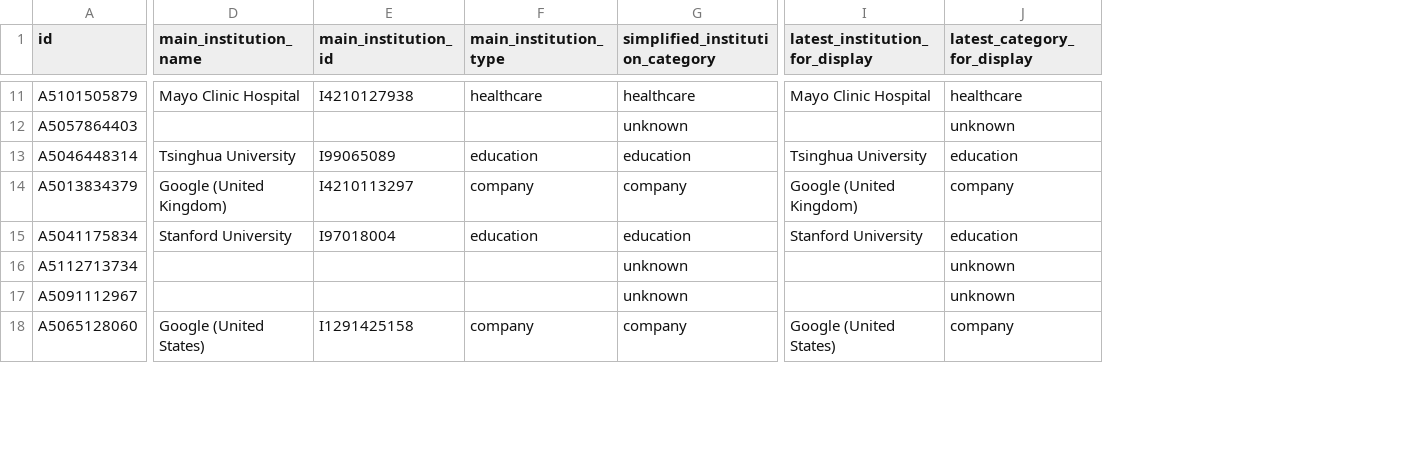
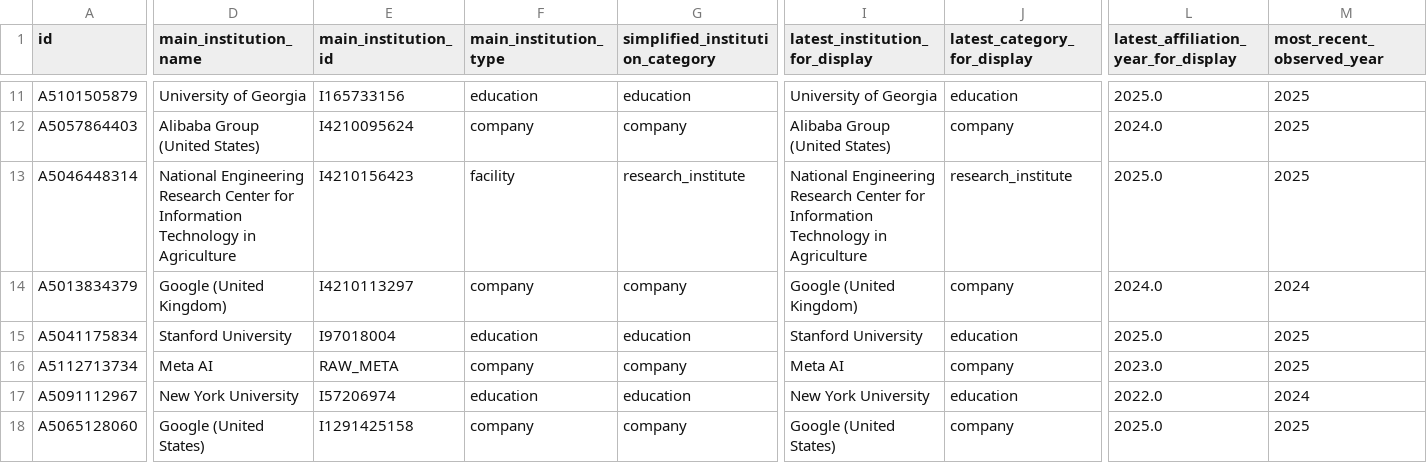
Before and after one commit to kms8720/genai-coauthorship-network-analysis, a CSV file: outputs/tables/top_researchers_degree.csv, drawn as a sheet; only a part is shown, gaps mark what is left out; the diff covers the shown part only; the diff names each change by its address in the sheet, - before the commit and + after, or states it on an @@ line.

```diff
--- a/outputs/tables/top_researchers_degree.csv
+++ b/outputs/tables/top_researchers_degree.csv
+column L, row 1: latest_affiliation_year_for_display; rows 11-18: 2025.0 | 2024.0 | 2025.0 | 2024.0 | 2025.0 | 2023.0 | 2022.0 | 2025.0
+column M (most_recent_observed_year), rows 11-18: 2025 | 2025 | 2025 | 2024 | 2025 | 2025 | 2024 | 2025
-D11 (main_institution_name): Mayo Clinic Hospital
+D11 (main_institution_name): University of Georgia
-E11 (main_institution_id): I4210127938
+E11 (main_institution_id): I165733156
-F11 (main_institution_type): healthcare
+F11 (main_institution_type): education
-G11 (simplified_institution_category): healthcare
+G11 (simplified_institution_category): education
-I11 (latest_institution_for_display): Mayo Clinic Hospital
+I11 (latest_institution_for_display): University of Georgia
-J11 (latest_category_for_display): healthcare
+J11 (latest_category_for_display): education
-D12 (main_institution_name): (empty)
+D12 (main_institution_name): Alibaba Group (United States)
-E12 (main_institution_id): (empty)
+E12 (main_institution_id): I4210095624
-F12 (main_institution_type): (empty)
+F12 (main_institution_type): company
-G12 (simplified_institution_category): unknown
+G12 (simplified_institution_category): company
-I12 (latest_institution_for_display): (empty)
+I12 (latest_institution_for_display): Alibaba Group (United States)
-J12 (latest_category_for_display): unknown
+J12 (latest_category_for_display): company
-D13 (main_institution_name): Tsinghua University
+D13 (main_institution_name): National Engineering Research Center for Information Technology in Agriculture
-E13 (main_institution_id): I99065089
+E13 (main_institution_id): I4210156423
-F13 (main_institution_type): education
+F13 (main_institution_type): facility
-G13 (simplified_institution_category): education
+G13 (simplified_institution_category): research_institute
-I13 (latest_institution_for_display): Tsinghua University
+I13 (latest_institution_for_display): National Engineering Research Center for Information Technology in Agriculture
-J13 (latest_category_for_display): education
+J13 (latest_category_for_display): research_institute
-D16 (main_institution_name): (empty)
+D16 (main_institution_name): Meta AI
-E16 (main_institution_id): (empty)
+E16 (main_institution_id): RAW_META
-F16 (main_institution_type): (empty)
+F16 (main_institution_type): company
-G16 (simplified_institution_category): unknown
+G16 (simplified_institution_category): company
-I16 (latest_institution_for_display): (empty)
+I16 (latest_institution_for_display): Meta AI
-J16 (latest_category_for_display): unknown
+J16 (latest_category_for_display): company
-D17 (main_institution_name): (empty)
+D17 (main_institution_name): New York University
-E17 (main_institution_id): (empty)
+E17 (main_institution_id): I57206974
-F17 (main_institution_type): (empty)
+F17 (main_institution_type): education
-G17 (simplified_institution_category): unknown
+G17 (simplified_institution_category): education
-I17 (latest_institution_for_display): (empty)
+I17 (latest_institution_for_display): New York University
-J17 (latest_category_for_display): unknown
+J17 (latest_category_for_display): education
```
Also changed, not shown: 1 added column and 78 edited cells elsewhere in this file, outputs/tables/potential_bridge_researchers.csv, outputs/tables/top_researchers_betweenness.csv, 10 other files.
